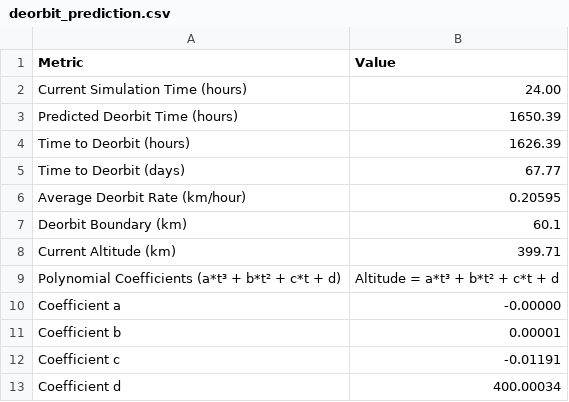
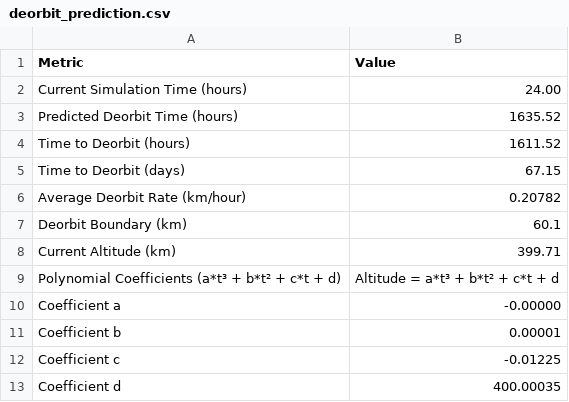
Before and after one commit to RYCO123/Sprint_Sat_Experiment, a CSV file: results_0-4x/deorbit_prediction.csv, drawn as a sheet.

```diff
--- a/results_0-4x/deorbit_prediction.csv
+++ b/results_0-4x/deorbit_prediction.csv
@@ -2,6 +2,6 @@ Metric,Value
 Current Simulation Time (hours),24.00
-Predicted Deorbit Time (hours),1650.39
-Time to Deorbit (hours),1626.39
-Time to Deorbit (days),67.77
-Average Deorbit Rate (km/hour),0.20595
+Predicted Deorbit Time (hours),1635.52
+Time to Deorbit (hours),1611.52
+Time to Deorbit (days),67.15
+Average Deorbit Rate (km/hour),0.20782
 Deorbit Boundary (km),60.1
@@ -11,3 +11,3 @@ Coefficient a,-0.00000
 Coefficient b,0.00001
-Coefficient c,-0.01191
-Coefficient d,400.00034
+Coefficient c,-0.01225
+Coefficient d,400.00035
```
Also changed, not shown: results_0-4x/simulation_summary.csv, results_2-4x/simulation_summary.csv, 31 other files.
